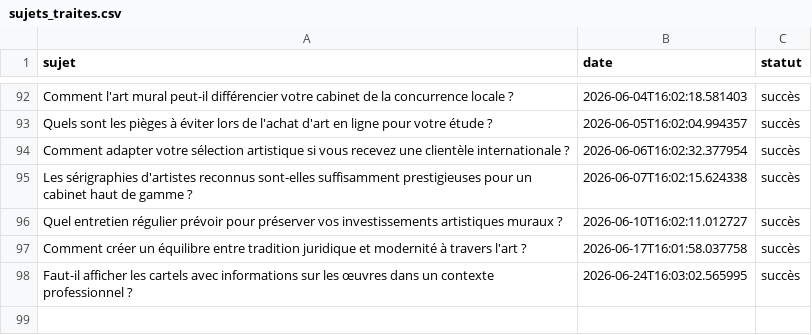
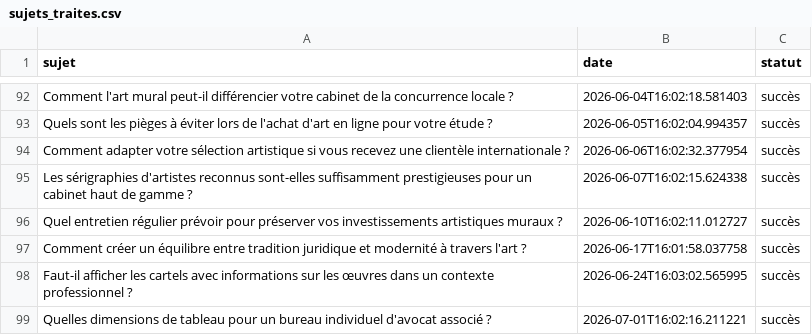
Before and after one commit to Metalosmose21/Cabinet-avocat-1-, a CSV file: sujets_traites.csv, drawn as a sheet; only a part is shown, gaps mark what is left out; the diff names each change by its address in the sheet, - before the commit and + after, or states it on an @@ line.

```diff
--- a/sujets_traites.csv
+++ b/sujets_traites.csv
+row 99: Quelles dimensions de tableau pour un bureau individuel d'avocat associé ? | 2026-07-01T16:02:16.211221 | succès
```
Also changed, not shown: sujets.csv.
